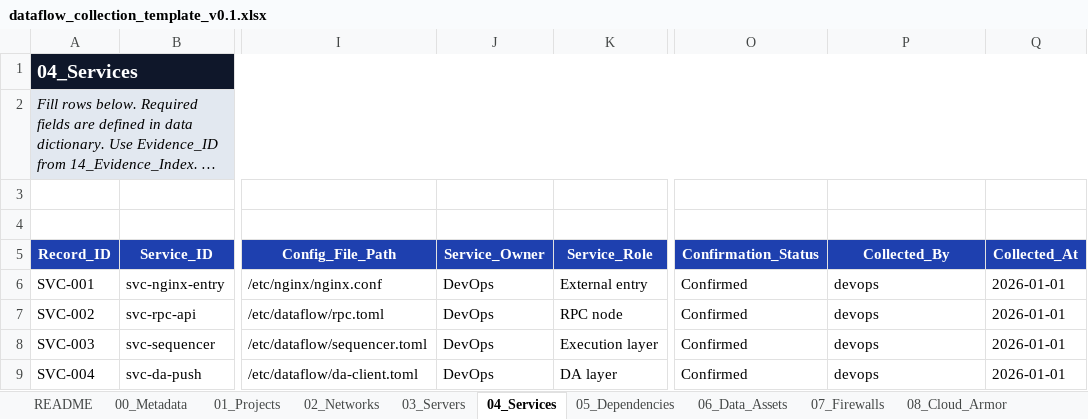
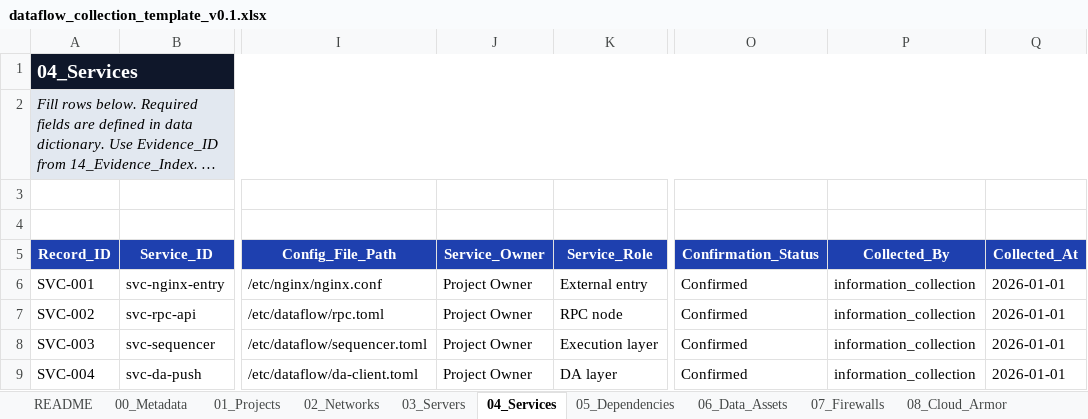
Before and after one commit to edmund-xl/dataflow, an Excel workbook: samples/DCP_v0.1/dataflow_collection_template_v0.1.xlsx, sheet 04_Services, drawn as a sheet; only a part is shown, gaps mark what is left out; long unchanged cells end in …; values as stored, in another font and other column widths than the file's, no borders; table styles not drawn; the diff names each change by its address in the sheet, - before the commit and + after, or states it on an @@ line.

```diff
--- a/samples/DCP_v0.1/dataflow_collection_template_v0.1.xlsx (sheet 04_Services)
+++ b/samples/DCP_v0.1/dataflow_collection_template_v0.1.xlsx (sheet 04_Services)
-J6:J9 (Service_Owner): DevOps
+J6:J9 (Service_Owner): Project Owner
-P6:P9 (Collected_By): devops
+P6:P9 (Collected_By): information_collection
```
Also changed, not shown: sheet 14_Evidence_Index, sheet 03_Servers, sheet 07_Firewalls, sheet 05_Dependencies, sheet 10_Monitoring, sheet 01_Projects, 9 more sheets, 5 other files.
